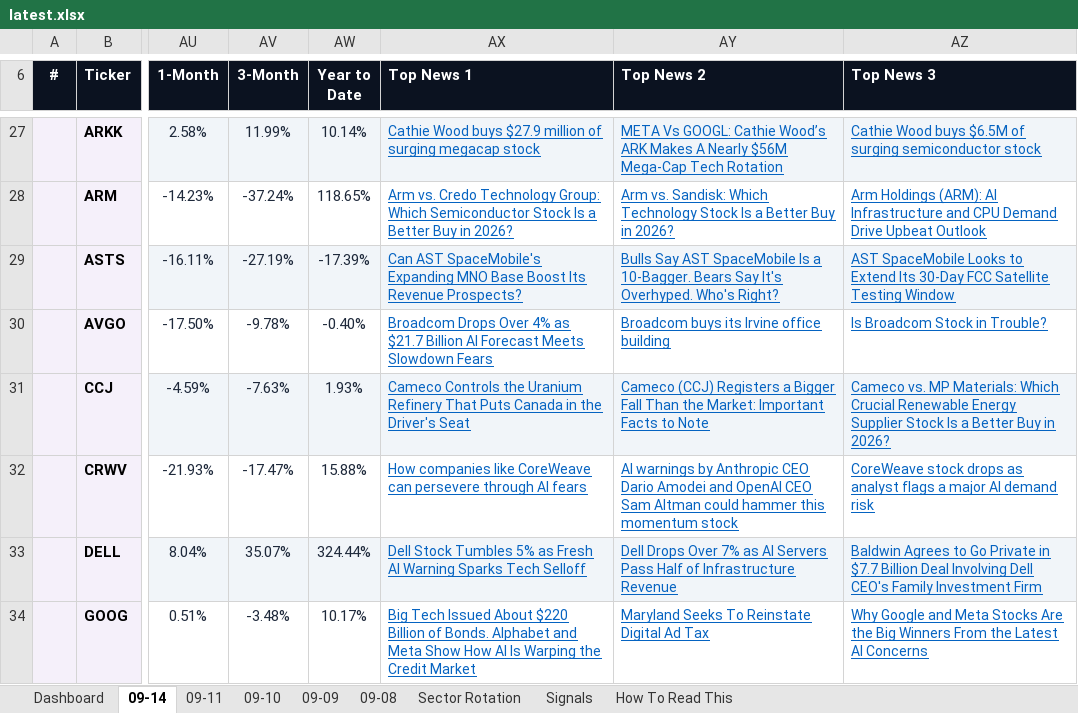
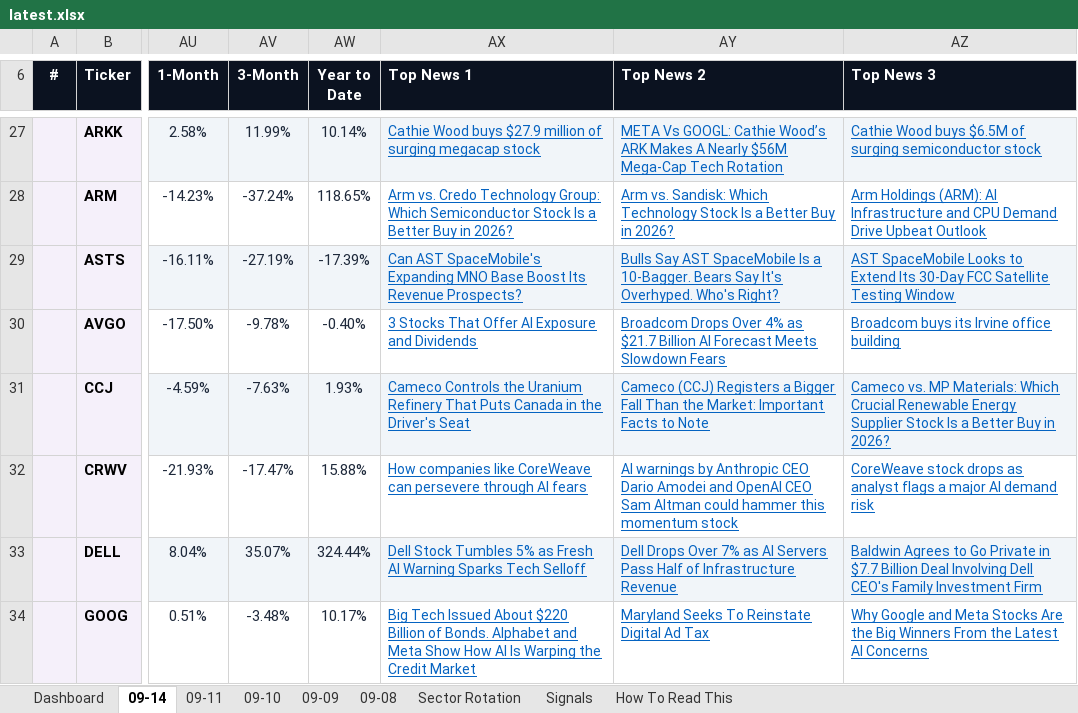
Before and after one commit to GeoWizard4645/Stock-Analysis-for-my-Grandpa, an Excel workbook: docs/data/latest.xlsx, sheet 09-14, drawn as a sheet; only a part is shown, gaps mark what is left out; values as stored, in another font and other column widths than the file's, no borders; conditional formats not drawn; the diff covers the shown part only; the diff names each change by its address in the sheet, - before the commit and + after, or states it on an @@ line.

```diff
--- a/docs/data/latest.xlsx (sheet 09-14)
+++ b/docs/data/latest.xlsx (sheet 09-14)
-AX30 (Top News 1): Broadcom Drops Over 4% as $21.7 Billion AI Forecast Meets Slowdown Fears
+AX30 (Top News 1): 3 Stocks That Offer AI Exposure and Dividends
-AY30 (Top News 2): Broadcom buys its Irvine office building
+AY30 (Top News 2): Broadcom Drops Over 4% as $21.7 Billion AI Forecast Meets Slowdown Fears
-AZ30 (Top News 3): Is Broadcom Stock in Trouble?
+AZ30 (Top News 3): Broadcom buys its Irvine office building
```
Also changed, not shown: 7 edited cells elsewhere in this sheet, sheet Dashboard, sheet 09-10, sheet 09-08, sheet 09-09, sheet 09-11, 1 other file.
